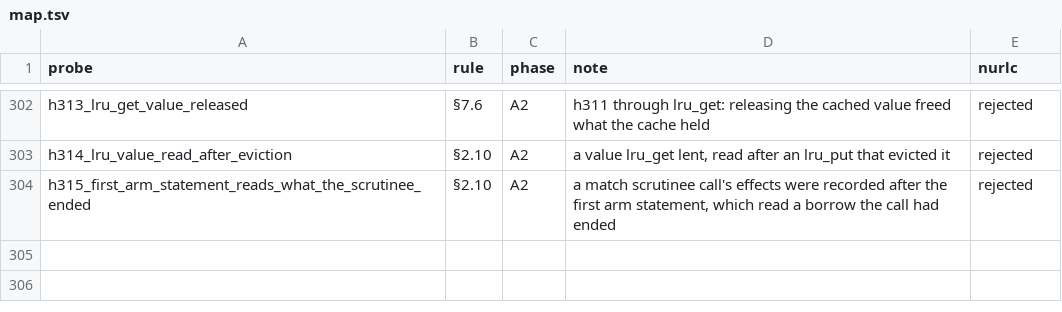
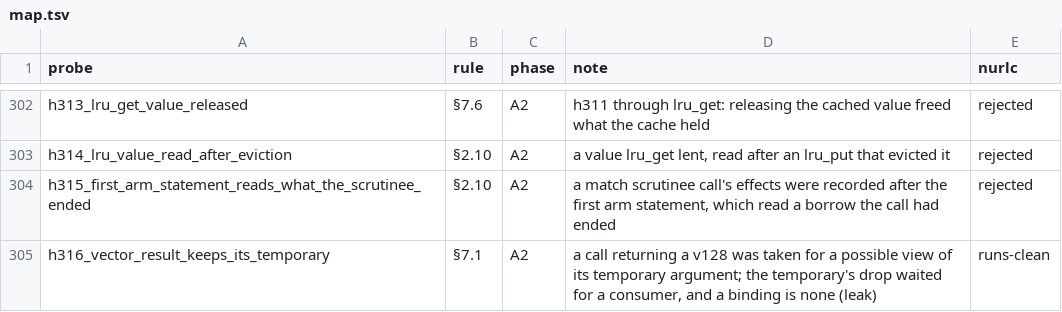
Before and after one commit to nurl-lang/nurl, a TSV file: formal/corpus/map.tsv, drawn as a sheet; only a part is shown, gaps mark what is left out; the diff names each change by its address in the sheet, - before the commit and + after, or states it on an @@ line.

```diff
--- a/formal/corpus/map.tsv
+++ b/formal/corpus/map.tsv
+row 305: h316_vector_result_keeps_its_temporary | §7.1 | A2 | a call returning a v128 was taken for a possible view of its temporary argument; the temporary's drop waited for a consumer, and a binding is none (leak) | runs-clean
```
Also changed, not shown: 9 other files.
